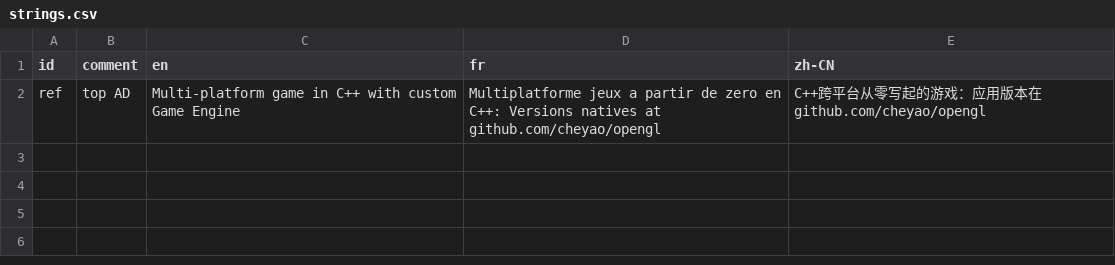
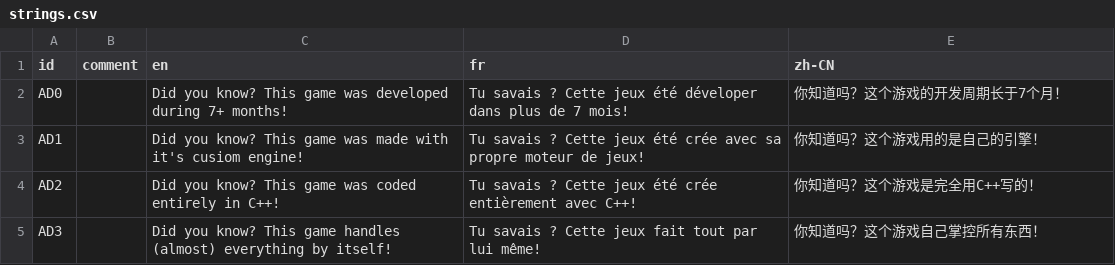
Before and after one commit to cheyao/opengl, a CSV file: assets/strings/strings.csv, drawn as a sheet.

```diff
--- a/assets/strings/strings.csv
+++ b/assets/strings/strings.csv
@@ -1,2 +1,5 @@
 id,comment,en,fr,zh-CN
-ref,top AD,Multi-platform game in C++ with custom Game Engine,Multiplatforme jeux a partir de zero en C++: Versions natives at github.com/cheyao/opengl,C++跨平台从零写起的游戏：应用版本在github.com/cheyao/opengl
+AD0,,Did you know? This game was developed during 7+ months!,Tu savais ? Cette jeux été déveloper dans plus de 7 mois!,你知道吗？这个游戏的开发周期长于7个月！
+AD1,,Did you know? This game was made with it's cusiom engine!,Tu savais ? Cette jeux été crée avec sa propre moteur de jeux!,你知道吗？这个游戏用的是自己的引擎！
+AD2,,Did you know? This game was coded entirely in C++!,Tu savais ? Cette jeux été crée entièrement avec C++!,你知道吗？这个游戏是完全用C++写的！
+AD3,,Did you know? This game handles (almost) everything by itself!,Tu savais ? Cette jeux fait tout par lui même!,你知道吗？这个游戏自己掌控所有东西！
```
Also changed, not shown: 13 other files.
